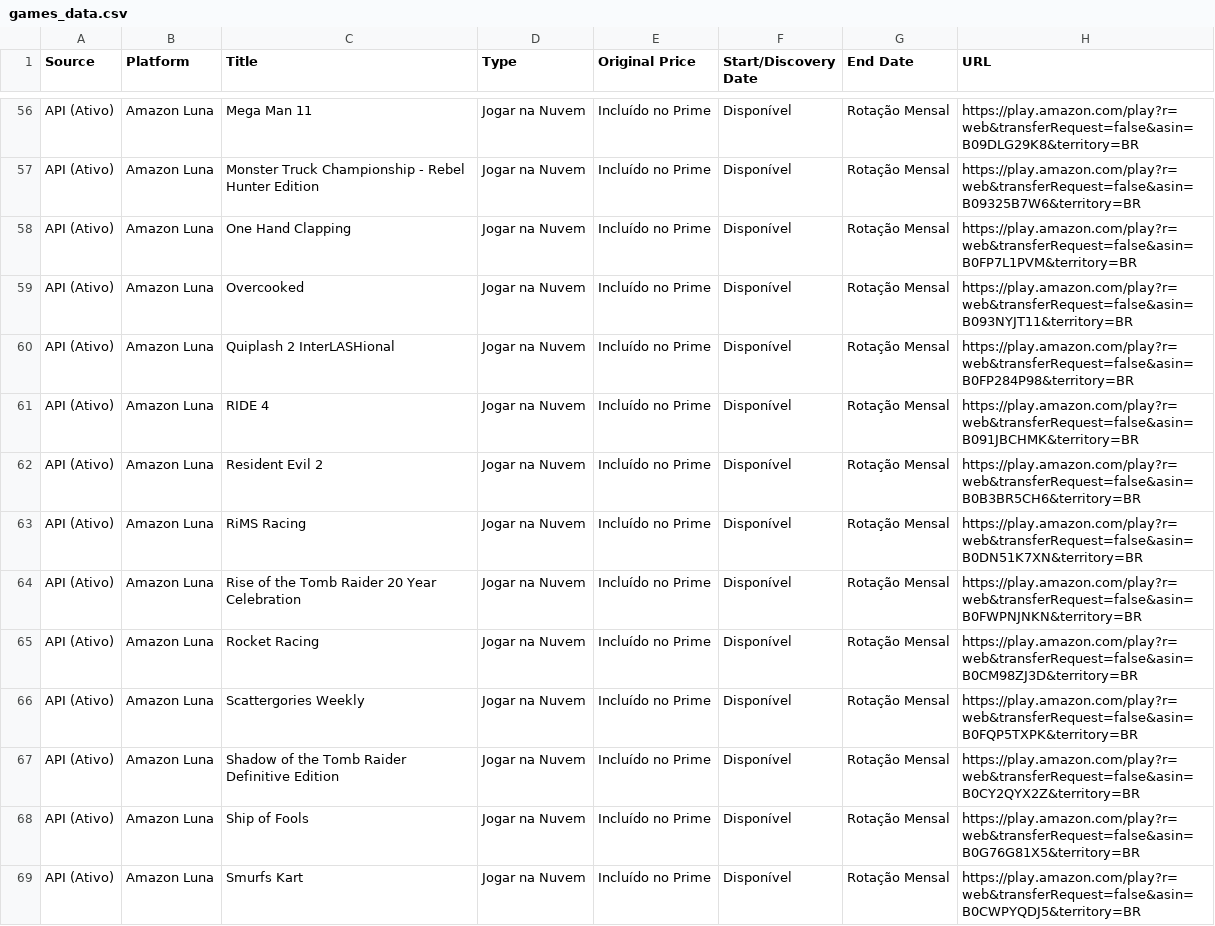
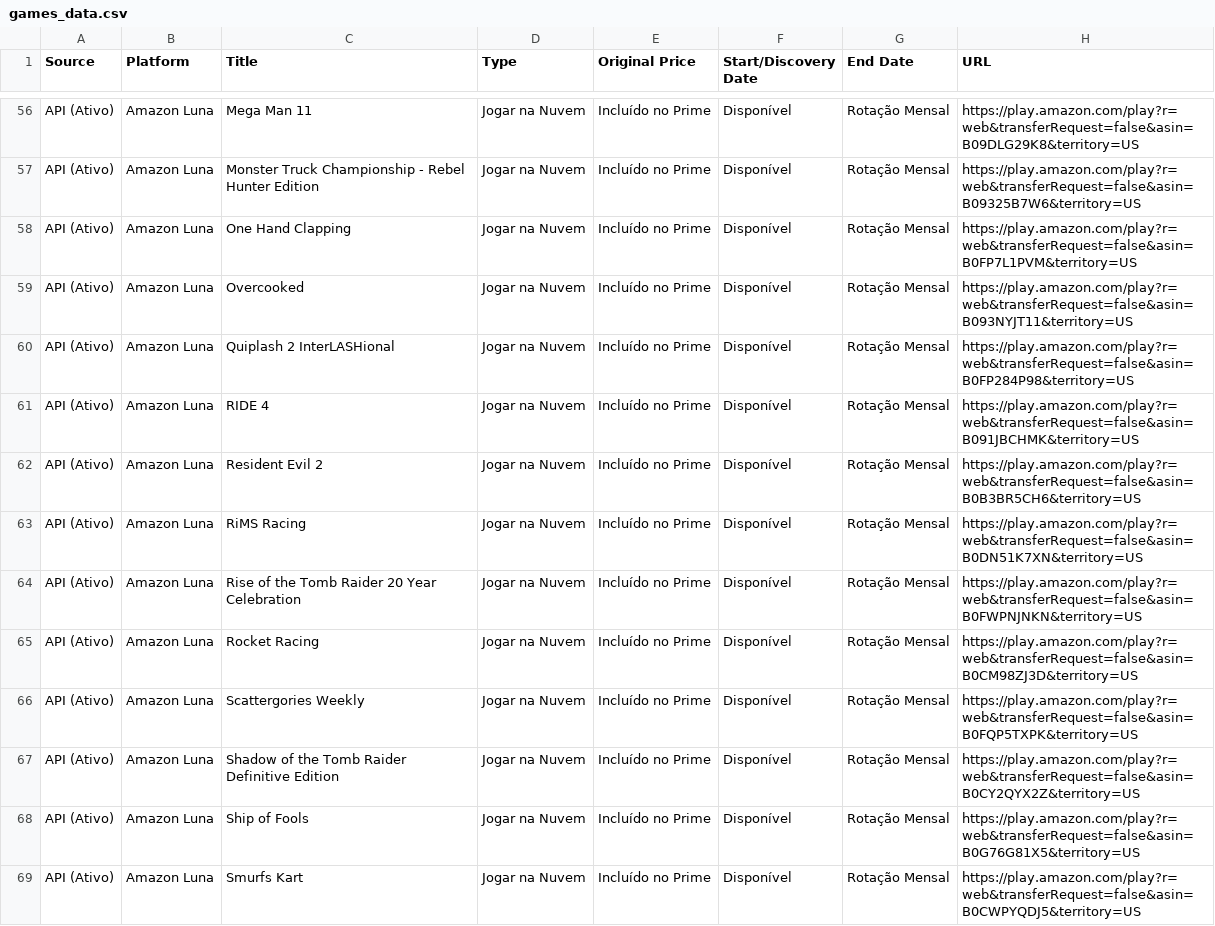
Before and after one commit to yuriluna85/games-for-free, a CSV file: games_data.csv, drawn as a sheet; only a part is shown, gaps mark what is left out; the diff covers the shown part only; the diff names each change by its address in the sheet, - before the commit and + after, or states it on an @@ line.

```diff
--- a/games_data.csv
+++ b/games_data.csv
-H56 (URL): https://play.amazon.com/play?r=web&transferRequest=false&asin=B09DLG29K8&territory=BR
+H56 (URL): https://play.amazon.com/play?r=web&transferRequest=false&asin=B09DLG29K8&territory=US
-H57 (URL): https://play.amazon.com/play?r=web&transferRequest=false&asin=B09325B7W6&territory=BR
+H57 (URL): https://play.amazon.com/play?r=web&transferRequest=false&asin=B09325B7W6&territory=US
-H58 (URL): https://play.amazon.com/play?r=web&transferRequest=false&asin=B0FP7L1PVM&territory=BR
+H58 (URL): https://play.amazon.com/play?r=web&transferRequest=false&asin=B0FP7L1PVM&territory=US
-H59 (URL): https://play.amazon.com/play?r=web&transferRequest=false&asin=B093NYJT11&territory=BR
+H59 (URL): https://play.amazon.com/play?r=web&transferRequest=false&asin=B093NYJT11&territory=US
-H60 (URL): https://play.amazon.com/play?r=web&transferRequest=false&asin=B0FP284P98&territory=BR
+H60 (URL): https://play.amazon.com/play?r=web&transferRequest=false&asin=B0FP284P98&territory=US
-H61 (URL): https://play.amazon.com/play?r=web&transferRequest=false&asin=B091JBCHMK&territory=BR
+H61 (URL): https://play.amazon.com/play?r=web&transferRequest=false&asin=B091JBCHMK&territory=US
-H62 (URL): https://play.amazon.com/play?r=web&transferRequest=false&asin=B0B3BR5CH6&territory=BR
+H62 (URL): https://play.amazon.com/play?r=web&transferRequest=false&asin=B0B3BR5CH6&territory=US
-H63 (URL): https://play.amazon.com/play?r=web&transferRequest=false&asin=B0DN51K7XN&territory=BR
+H63 (URL): https://play.amazon.com/play?r=web&transferRequest=false&asin=B0DN51K7XN&territory=US
-H64 (URL): https://play.amazon.com/play?r=web&transferRequest=false&asin=B0FWPNJNKN&territory=BR
+H64 (URL): https://play.amazon.com/play?r=web&transferRequest=false&asin=B0FWPNJNKN&territory=US
-H65 (URL): https://play.amazon.com/play?r=web&transferRequest=false&asin=B0CM98ZJ3D&territory=BR
+H65 (URL): https://play.amazon.com/play?r=web&transferRequest=false&asin=B0CM98ZJ3D&territory=US
-H66 (URL): https://play.amazon.com/play?r=web&transferRequest=false&asin=B0FQP5TXPK&territory=BR
+H66 (URL): https://play.amazon.com/play?r=web&transferRequest=false&asin=B0FQP5TXPK&territory=US
-H67 (URL): https://play.amazon.com/play?r=web&transferRequest=false&asin=B0CY2QYX2Z&territory=BR
+H67 (URL): https://play.amazon.com/play?r=web&transferRequest=false&asin=B0CY2QYX2Z&territory=US
-H68 (URL): https://play.amazon.com/play?r=web&transferRequest=false&asin=B0G76G81X5&territory=BR
+H68 (URL): https://play.amazon.com/play?r=web&transferRequest=false&asin=B0G76G81X5&territory=US
-H69 (URL): https://play.amazon.com/play?r=web&transferRequest=false&asin=B0CWPYQDJ5&territory=BR
+H69 (URL): https://play.amazon.com/play?r=web&transferRequest=false&asin=B0CWPYQDJ5&territory=US
```
Also changed, not shown: 6 added rows and 81 edited cells elsewhere in this file, 4 other files.
